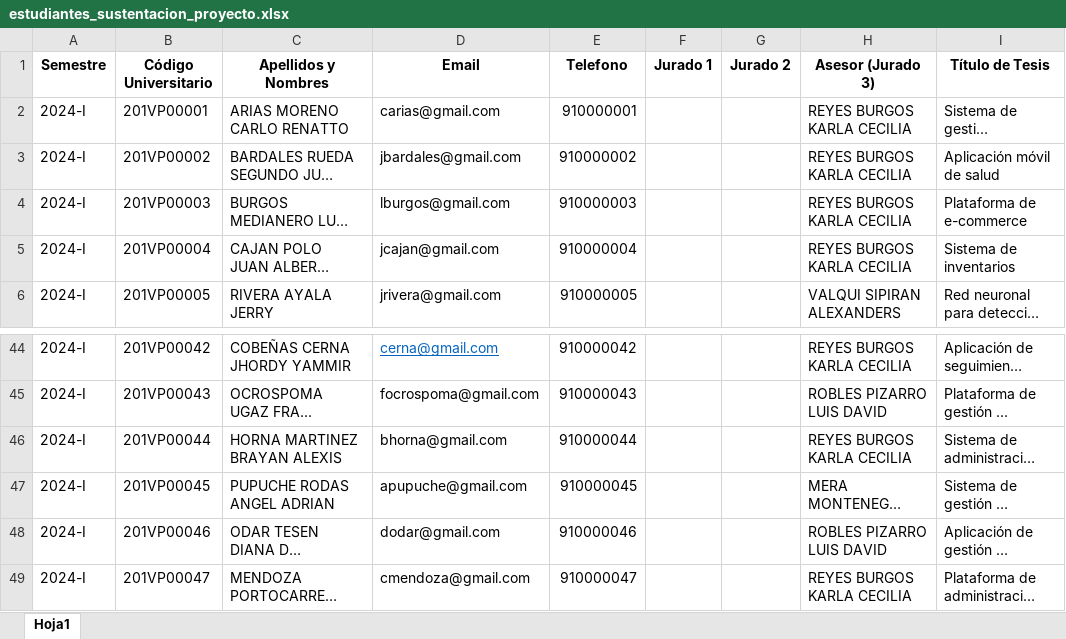
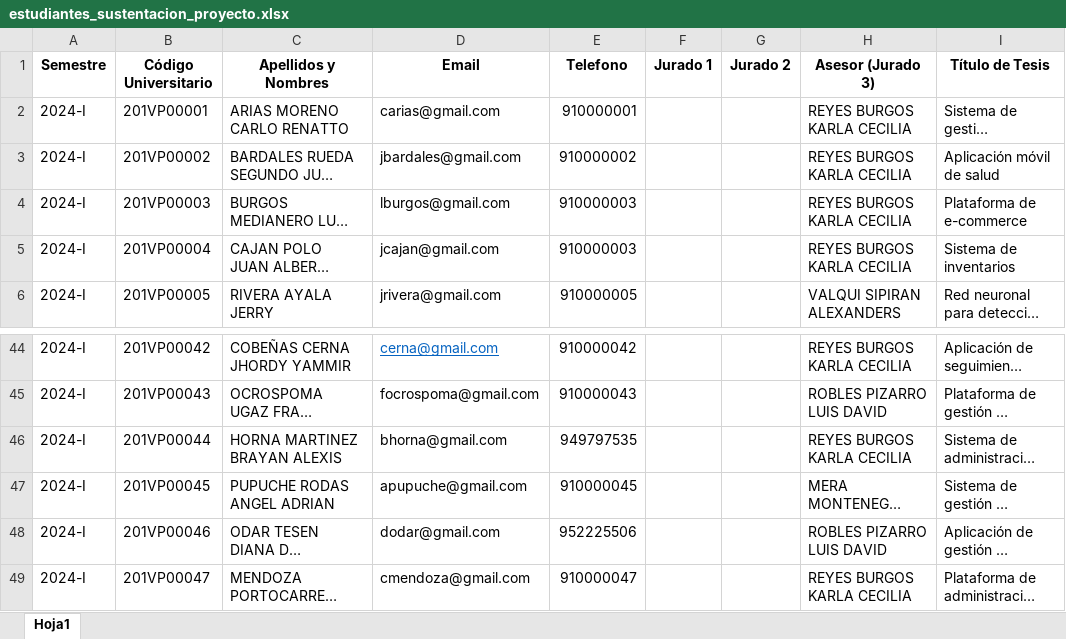
Before and after one commit to ZCuak/PryHorarioTesis, an Excel workbook: estudiantes_sustentacion_proyecto.xlsx, sheet Hoja1, drawn as a sheet; only a part is shown, gaps mark what is left out; long unchanged cells end in …; values as stored, in another font and other column widths than the file's, no borders; the diff names each change by its address in the sheet, - before the commit and + after, or states it on an @@ line.

```diff
--- a/estudiantes_sustentacion_proyecto.xlsx (sheet Hoja1)
+++ b/estudiantes_sustentacion_proyecto.xlsx (sheet Hoja1)
-E5 (Telefono): 910000004
+E5 (Telefono): 910000003
-E46 (Telefono): 910000044
+E46 (Telefono): 949797535
-E48 (Telefono): 910000046
+E48 (Telefono): 952225506
```
Also changed, not shown: 5 other files.
